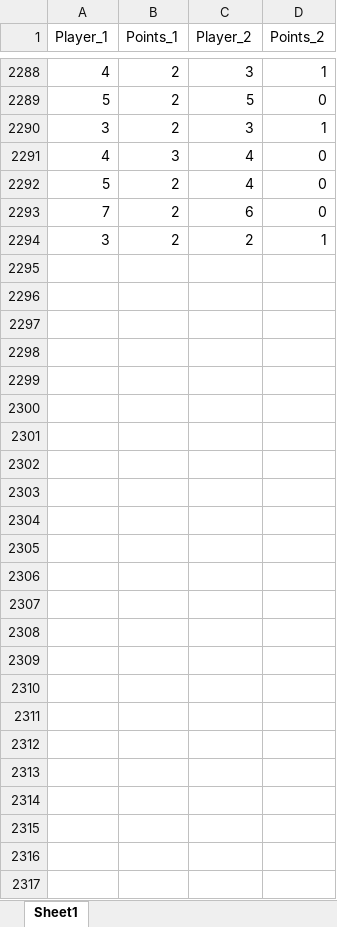
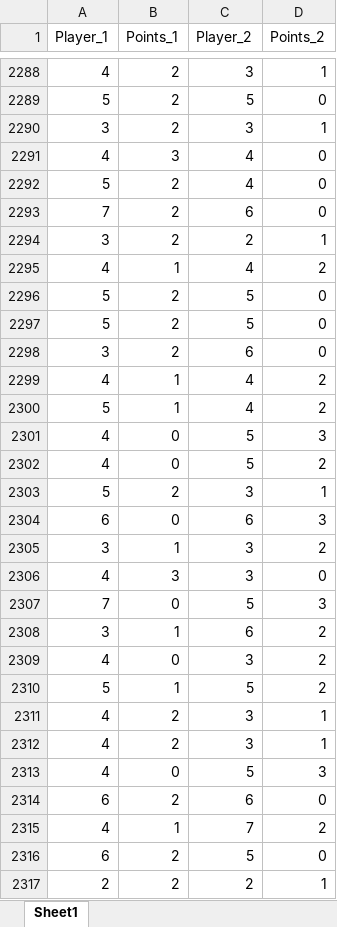
Before and after one commit to berryscottr/magic-8ball, an Excel workbook: data/SLMatchups.xlsx, sheet Sheet1, drawn as a sheet; only a part is shown, gaps mark what is left out; values as stored, in another font and other column widths than the file's, no borders; the diff names each change by its address in the sheet, - before the commit and + after, or states it on an @@ line.

```diff
--- a/data/SLMatchups.xlsx (sheet Sheet1)
+++ b/data/SLMatchups.xlsx (sheet Sheet1)
+row 2295: 4 | 1 | 4 | 2
+row 2296: 5 | 2 | 5 | 0
+row 2297: 5 | 2 | 5 | 0
+row 2298: 3 | 2 | 6 | 0
+row 2299: 4 | 1 | 4 | 2
+row 2300: 5 | 1 | 4 | 2
+row 2301: 4 | 0 | 5 | 3
+row 2302: 4 | 0 | 5 | 2
+row 2303: 5 | 2 | 3 | 1
+row 2304: 6 | 0 | 6 | 3
+row 2305: 3 | 1 | 3 | 2
+row 2306: 4 | 3 | 3 | 0
+row 2307: 7 | 0 | 5 | 3
+row 2308: 3 | 1 | 6 | 2
+row 2309: 4 | 0 | 3 | 2
+row 2310: 5 | 1 | 5 | 2
+row 2311: 4 | 2 | 3 | 1
+row 2312: 4 | 2 | 3 | 1
+row 2313: 4 | 0 | 5 | 3
+row 2314: 6 | 2 | 6 | 0
+row 2315: 4 | 1 | 7 | 2
+row 2316: 6 | 2 | 5 | 0
+row 2317: 2 | 2 | 2 | 1
```
Also changed, not shown: data/SLMatchupAverages.xlsx, data/SLMatchupAveragesNine.xlsx, 6 other files.
